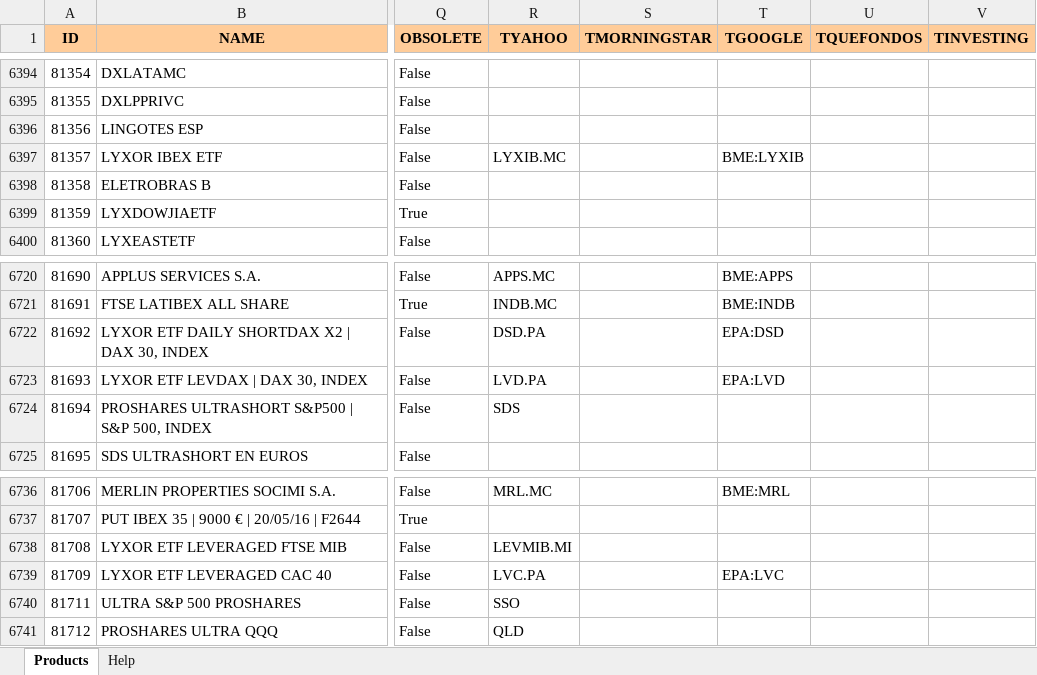
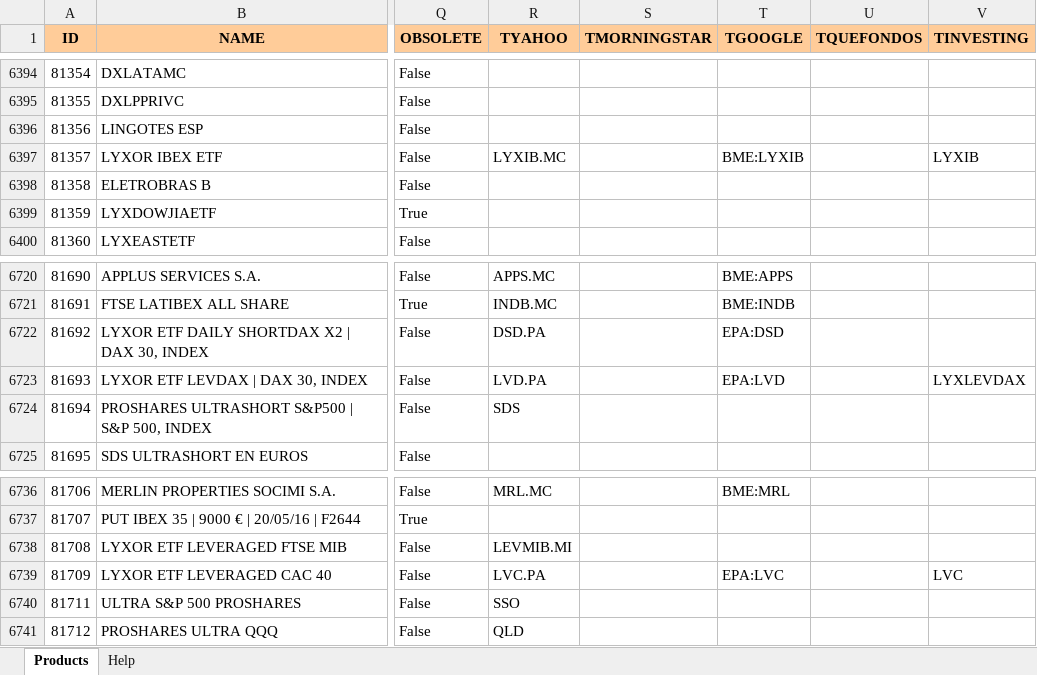
Before and after one commit to turulomio/xulpymoney, an Excel workbook: products.xlsx, sheet Products, drawn as a sheet; only a part is shown, gaps mark what is left out; values as stored, in another font and other column widths than the file's, no borders; the diff covers the shown part only; the diff names each change by its address in the sheet, - before the commit and + after, or states it on an @@ line.

```diff
--- a/products.xlsx (sheet Products)
+++ b/products.xlsx (sheet Products)
-V6397 (TINVESTING): (empty)
+V6397 (TINVESTING): LYXIB
-V6723 (TINVESTING): (empty)
+V6723 (TINVESTING): LYXLEVDAX
-V6739 (TINVESTING): (empty)
+V6739 (TINVESTING): LVC
```
Also changed, not shown: 5 edited cells elsewhere in this sheet.
